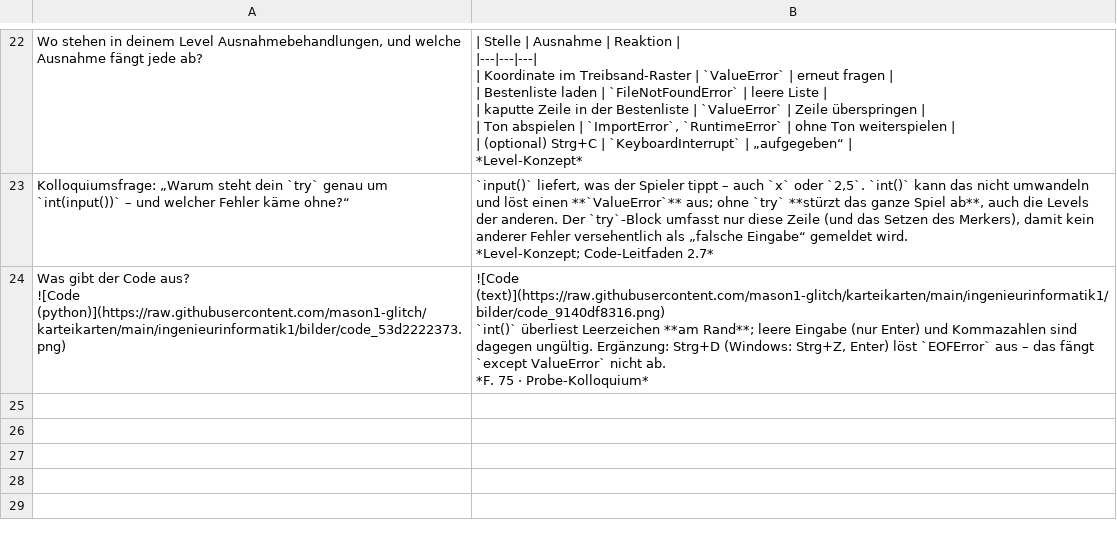
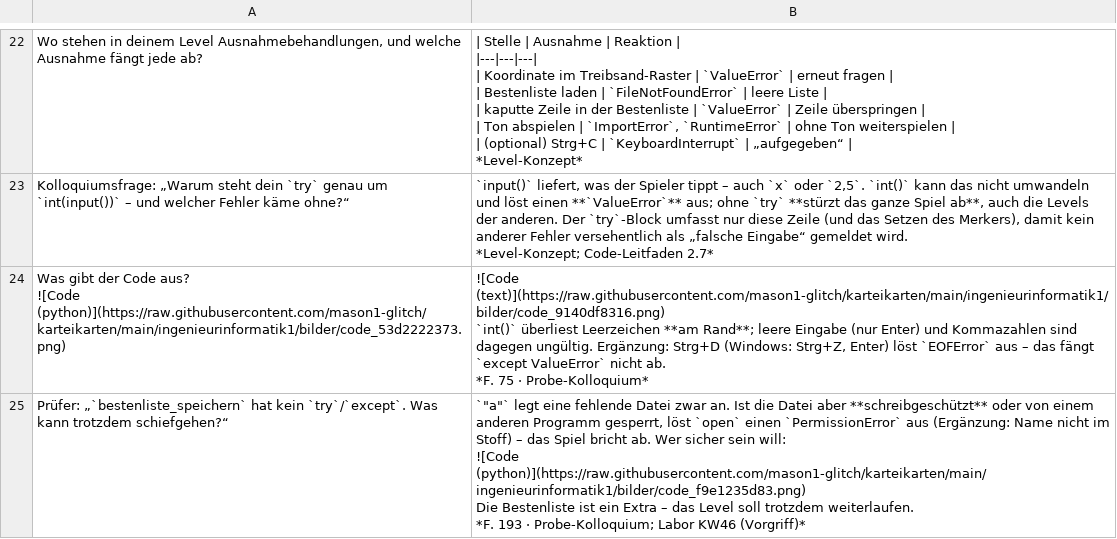
Before and after one commit to mason1-glitch/karteikarten, a CSV file: ingenieurinformatik1/karten/level5_ausnahmen.csv, drawn as a sheet; only a part is shown, gaps mark what is left out; ↵ is a line break in a cell; the diff names each change by its address in the sheet, - before the commit and + after, or states it on an @@ line.

```diff
--- a/ingenieurinformatik1/karten/level5_ausnahmen.csv
+++ b/ingenieurinformatik1/karten/level5_ausnahmen.csv
+row 25: Prüfer: „`bestenliste_speichern` hat kein `try`/`except`. Was kann trotzdem schiefgehen?“ | `"a"` legt eine fehlende Datei zwar an. Ist die Datei aber **schreibgeschützt** oder von einem anderen Programm gesperrt, löst `open` einen `PermissionError` aus (Ergänzung: Name nicht im Stoff) – das Spiel bricht ab. Wer sicher sein will: ↵ ![Code (python)](https://raw.githubusercontent.com/mason1-glitch/karteikarten/main/ingenieurinformatik1/bilder/code_f9e1235d83.png) ↵ Die Bestenliste ist ein Extra – das Level soll trotzdem weiterlaufen. ↵ *F. 193 · Probe-Kolloquium; Labor KW46 (Vorgriff)*
```
Also changed, not shown: ingenieurinformatik1/karten/level1_auftrag-schnittstelle.csv, ingenieurinformatik1/karten/level4_stationen.csv, 19 other files.
